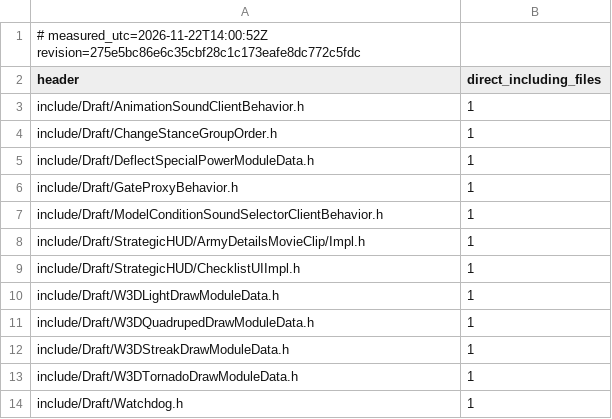
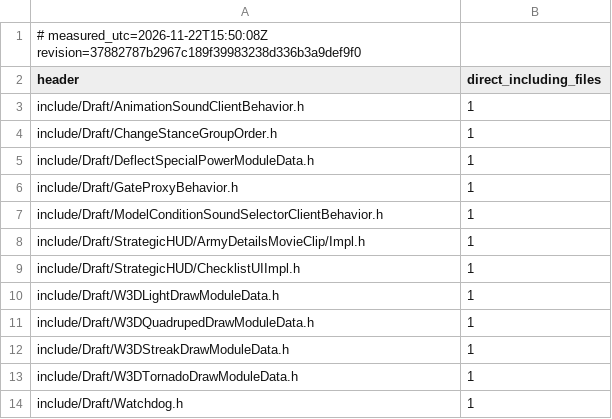
Before and after one commit to Brietat71/BFME2-Rebuild, a TSV file: worklist/draft_headers_in_use.tsv, drawn as a sheet.

```diff
--- a/worklist/draft_headers_in_use.tsv
+++ b/worklist/draft_headers_in_use.tsv
@@ -1,2 +1,2 @@
-# measured_utc=2026-11-22T14:00:52Z revision=275e5bc86e6c35cbf28c1c173eafe8dc772c5fdc
+# measured_utc=2026-11-22T15:50:08Z revision=37882787b2967c189f39983238d336b3a9def9f0
 header	direct_including_files
```
Also changed, not shown: worklist/draft_headers_unused.tsv, worklist/files.tsv, 10 other files.
